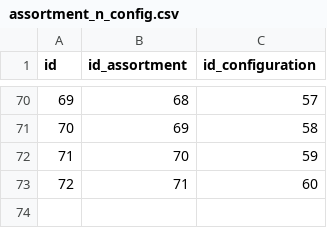
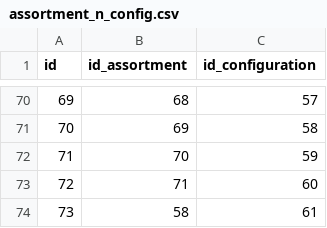
Before and after one commit to Pauline-sh/choco, a CSV file: assortment_n_config.csv, drawn as a sheet; only a part is shown, gaps mark what is left out; the diff names each change by its address in the sheet, - before the commit and + after, or states it on an @@ line.

```diff
--- a/assortment_n_config.csv
+++ b/assortment_n_config.csv
+row 74: 73 | 58 | 61
```
Also changed, not shown: config.csv.
